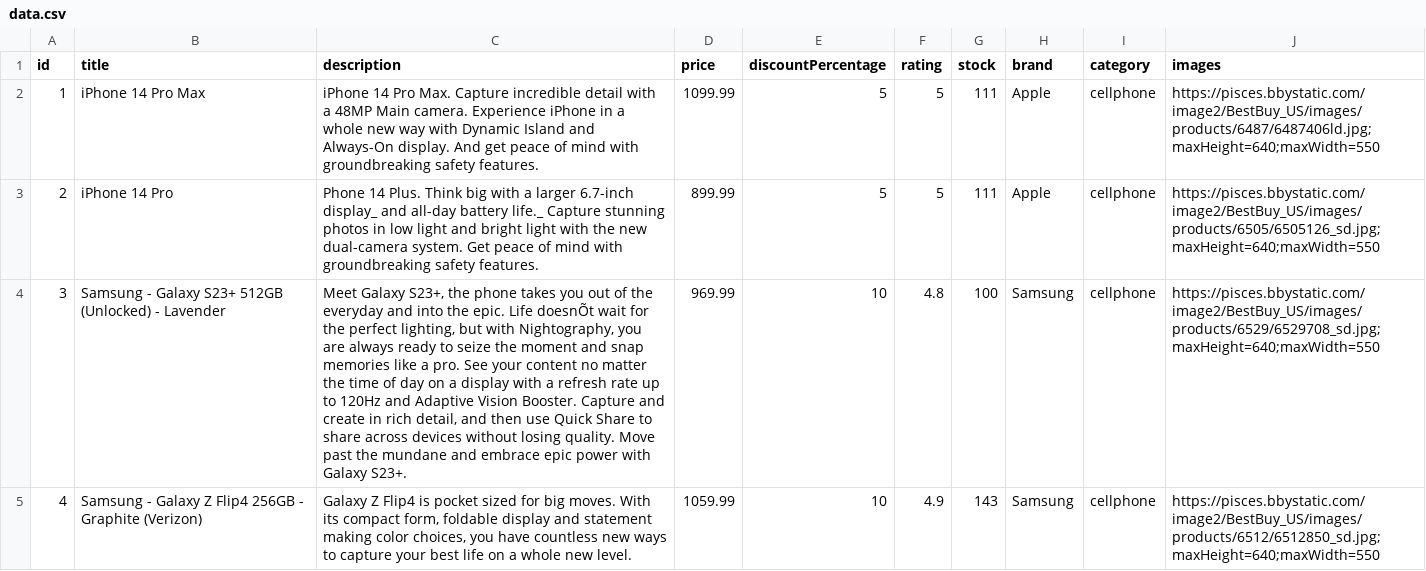
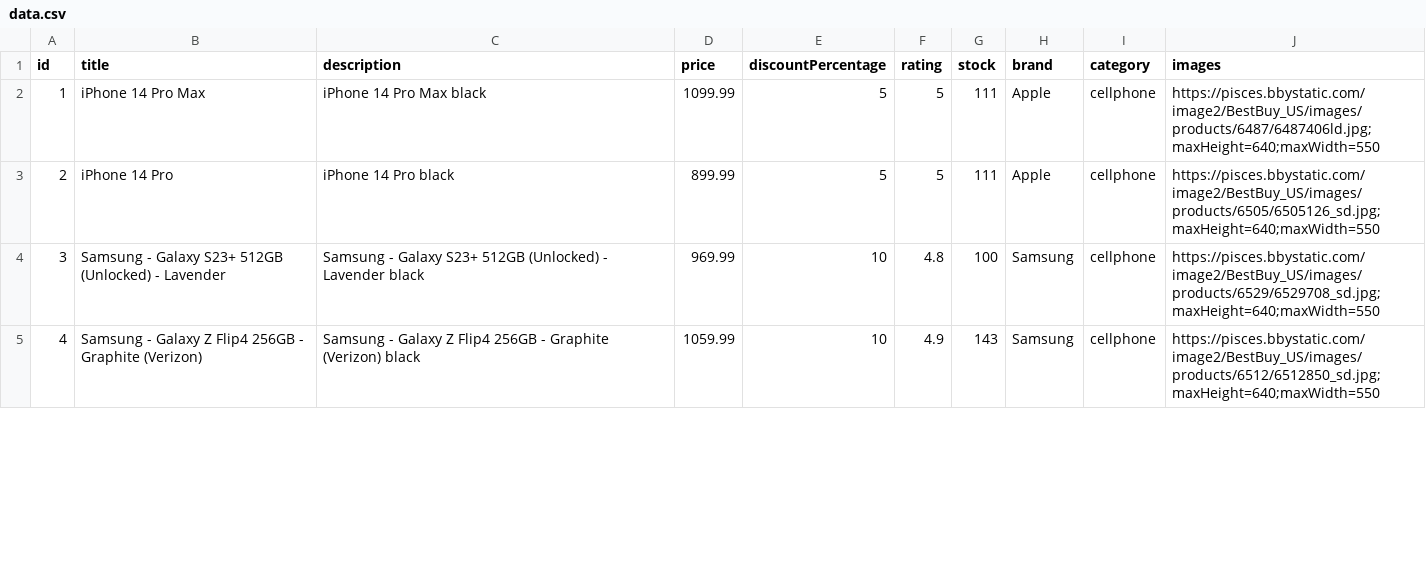
Before and after one commit to BioDani/wwc-backend, a CSV file: Project1_steadyReadyGo/database/data.csv, drawn as a sheet; only a part is shown; the diff covers the shown part only; the diff names each change by its address in the sheet, - before the commit and + after, or states it on an @@ line.

Commit message:
Errors corrected in data from DB

```diff
--- a/Project1_steadyReadyGo/database/data.csv
+++ b/Project1_steadyReadyGo/database/data.csv
-C2 (description): …14 Pro Max. Capture incredible detail with a 48MP Main camera. Experience iPhone in a whole new way with Dynamic Island and Always-On display. And get peace of mind with groundbreaking safety features.
+C2 (description): …14 Pro Max black
-C3 (description): Phone 14 Plus. Think big with a larger 6.7-inch display_ and all-day battery life._ Capture stunning photos in low light and bright light with the new dual-camera system. Get peace of mind with groundbreaking safety features.
+C3 (description): iPhone 14 Pro black
-C4 (description): Meet Galaxy S23+, the phone takes you out of the everyday and into the epic. Life doesnÕt wait for the perfect lighting, but with Nightography, you are always ready to seize the moment and snap memories like a pro. See your content no matter the time of day on a display with a refresh rate up to 120Hz and Adaptive Vision Booster. Capture and create in rich detail, and then use Quick Share to share across devices without losing quality. Move past the mundane and embrace epic power with Galaxy S23+.
+C4 (description): Samsung - Galaxy S23+ 512GB (Unlocked) - Lavender black
-C5 (description): Galaxy Z Flip4 is pocket sized for big moves. With its compact form, foldable display and statement making color choices, you have countless new ways to capture your best life on a whole new level.
+C5 (description): Samsung - Galaxy Z Flip4 256GB - Graphite (Verizon) black
```
Also changed, not shown: 13 edited cells elsewhere in this file, 2 other files.
